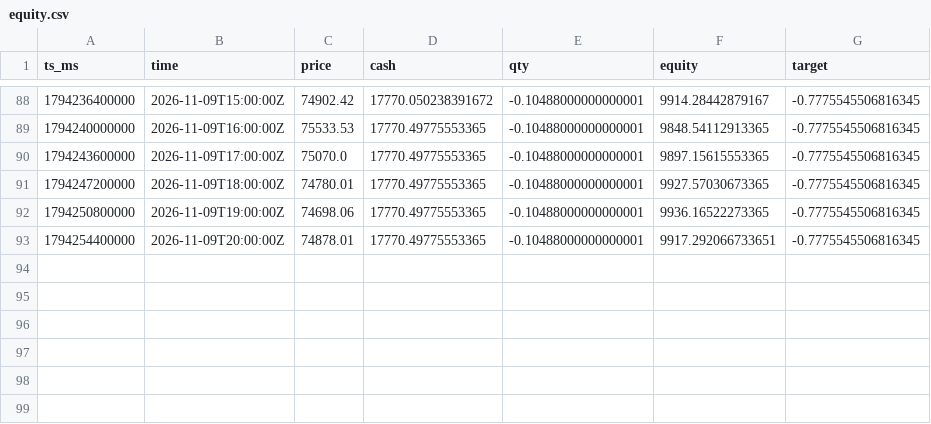
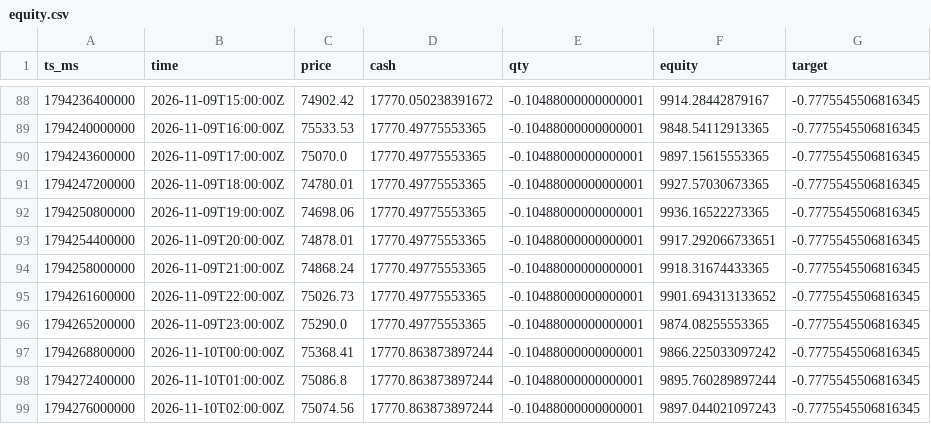
Before and after one commit to JordanSosa/trading-app, a CSV file: equity.csv, drawn as a sheet; only a part is shown, gaps mark what is left out.

```diff
--- a/equity.csv
+++ b/equity.csv
@@ -93 +93,7 @@ ts_ms,time,price,cash,qty,equity,target
 1794254400000,2026-11-09T20:00:00Z,74878.01,17770.49775553365,-0.10488000000000001,9917.292066733651,-0.7775545506816345
+1794258000000,2026-11-09T21:00:00Z,74868.24,17770.49775553365,-0.10488000000000001,9918.31674433365,-0.7775545506816345
+1794261600000,2026-11-09T22:00:00Z,75026.73,17770.49775553365,-0.10488000000000001,9901.694313133652,-0.7775545506816345
+1794265200000,2026-11-09T23:00:00Z,75290.0,17770.49775553365,-0.10488000000000001,9874.08255553365,-0.7775545506816345
+1794268800000,2026-11-10T00:00:00Z,75368.41,17770.863873897244,-0.10488000000000001,9866.225033097242,-0.7775545506816345
+1794272400000,2026-11-10T01:00:00Z,75086.8,17770.863873897244,-0.10488000000000001,9895.760289897244,-0.7775545506816345
+1794276000000,2026-11-10T02:00:00Z,75074.56,17770.863873897244,-0.10488000000000001,9897.044021097243,-0.7775545506816345
```
Also changed, not shown: 6 other files.
